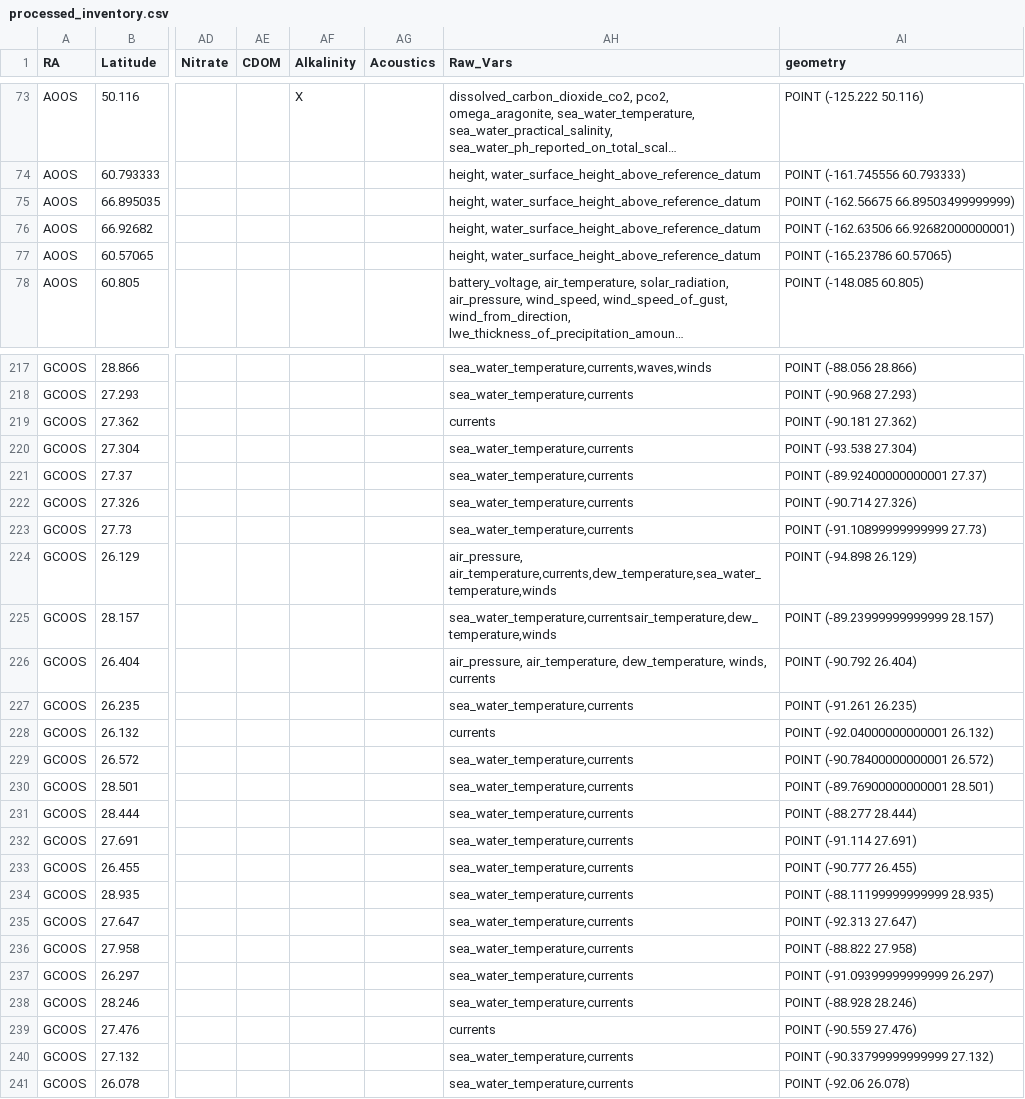
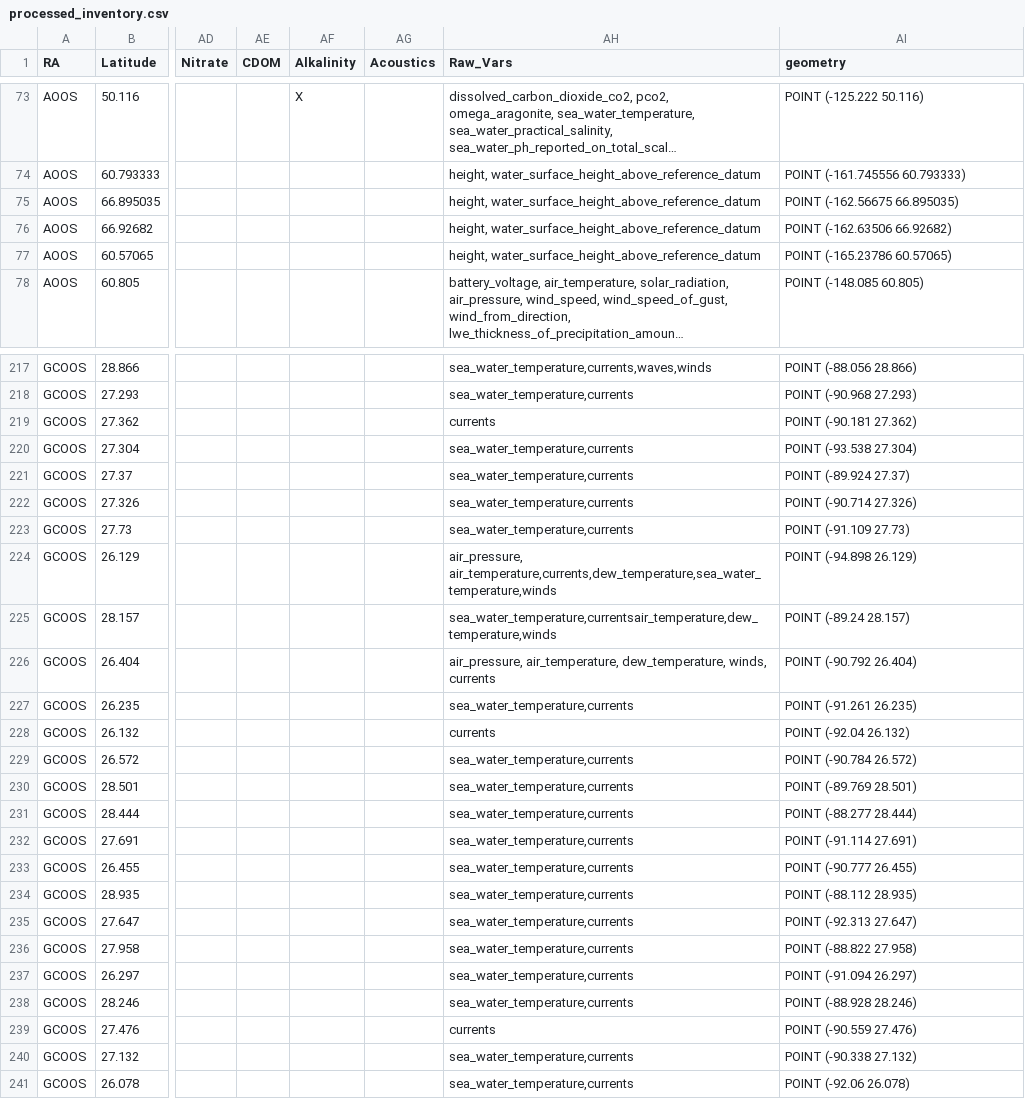
Before and after one commit to ioos/ioos-asset-inventory, a CSV file: 2020/processed_inventory.csv, drawn as a sheet; only a part is shown, gaps mark what is left out; long unchanged cells end in …; the diff covers the shown part only; the diff names each change by its address in the sheet, - before the commit and + after, or states it on an @@ line.

```diff
--- a/2020/processed_inventory.csv
+++ b/2020/processed_inventory.csv
-AI75 (geometry): POINT (-162.56675 66.89503499999999)
+AI75 (geometry): POINT (-162.56675 66.895035)
-AI76 (geometry): POINT (-162.63506 66.92682000000001)
+AI76 (geometry): POINT (-162.63506 66.92682)
-AI221 (geometry): POINT (-89.92400000000001 27.37)
+AI221 (geometry): POINT (-89.924 27.37)
-AI223 (geometry): POINT (-91.10899999999999 27.73)
+AI223 (geometry): POINT (-91.109 27.73)
-AI225 (geometry): POINT (-89.23999999999999 28.157)
+AI225 (geometry): POINT (-89.24 28.157)
-AI228 (geometry): POINT (-92.04000000000001 26.132)
+AI228 (geometry): POINT (-92.04 26.132)
-AI229 (geometry): POINT (-90.78400000000001 26.572)
+AI229 (geometry): POINT (-90.784 26.572)
-AI230 (geometry): POINT (-89.76900000000001 28.501)
+AI230 (geometry): POINT (-89.769 28.501)
-AI234 (geometry): POINT (-88.11199999999999 28.935)
+AI234 (geometry): POINT (-88.112 28.935)
-AI237 (geometry): POINT (-91.09399999999999 26.297)
+AI237 (geometry): POINT (-91.094 26.297)
-AI240 (geometry): POINT (-90.33799999999999 27.132)
+AI240 (geometry): POINT (-90.338 27.132)
```
Also changed, not shown: 88 edited cells elsewhere in this file, 5 other files.
